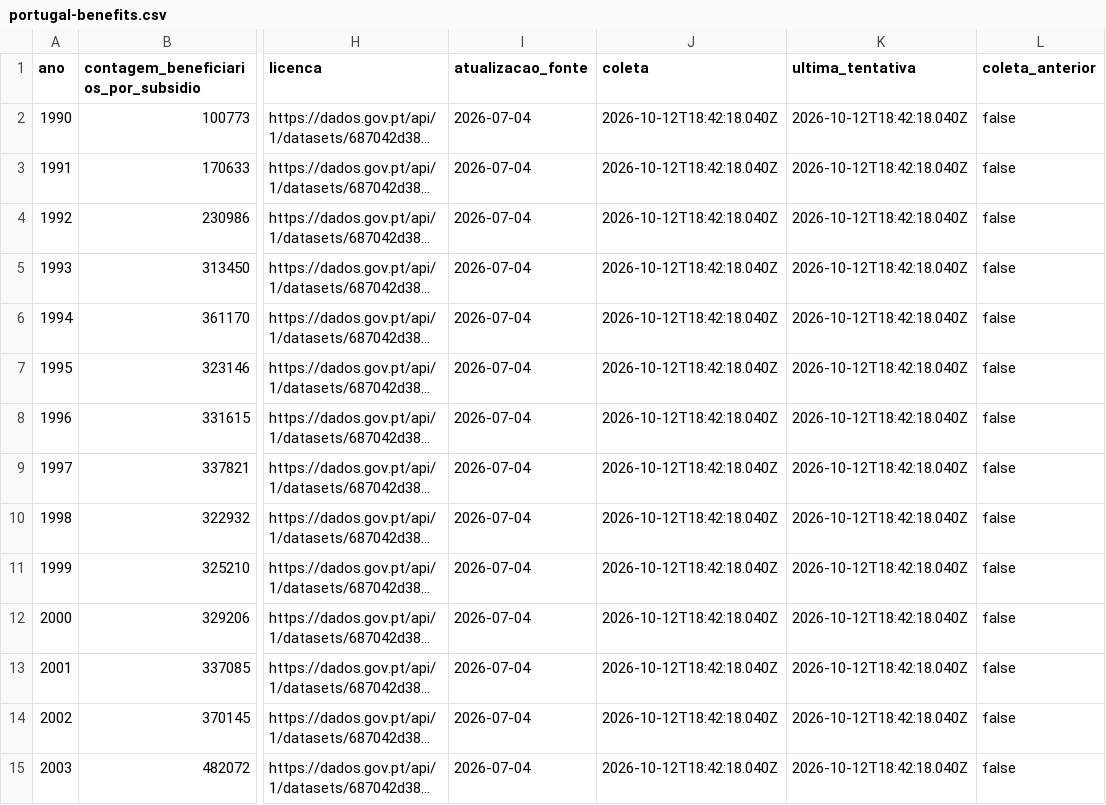
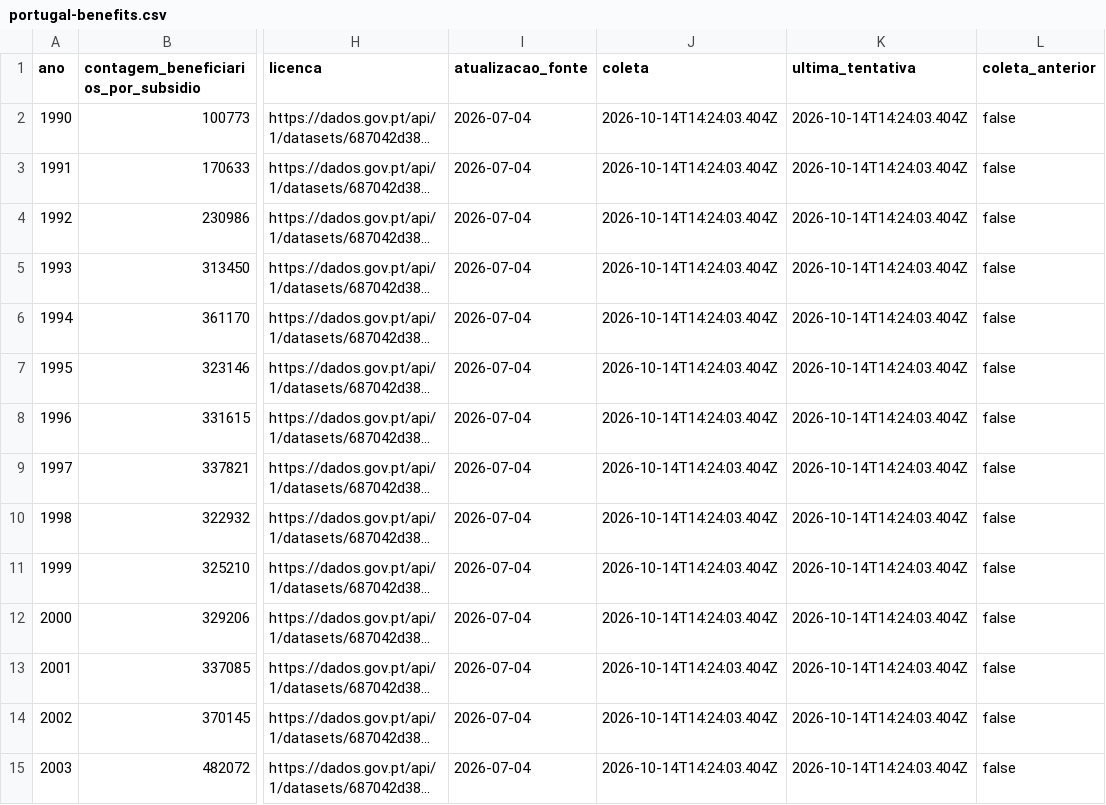
Before and after one commit to McCadeddu/dados-de-problemas-mundiais, a CSV file: public/data/portugal-benefits.csv, drawn as a sheet; only a part is shown, gaps mark what is left out; long unchanged cells end in …; the diff covers the shown part only; the diff names each change by its address in the sheet, - before the commit and + after, or states it on an @@ line.

```diff
--- a/public/data/portugal-benefits.csv
+++ b/public/data/portugal-benefits.csv
-J2:J15 (coleta): 2026-10-12T18:42:18.040Z
+J2:J15 (coleta): 2026-10-14T14:24:03.404Z
-K2:K15 (ultima_tentativa): 2026-10-12T18:42:18.040Z
+K2:K15 (ultima_tentativa): 2026-10-14T14:24:03.404Z
```
Also changed, not shown: 44 edited cells elsewhere in this file, public/data/hunger-aggregates.csv, public/data/pip-survey-audit.csv, 15 other files.
